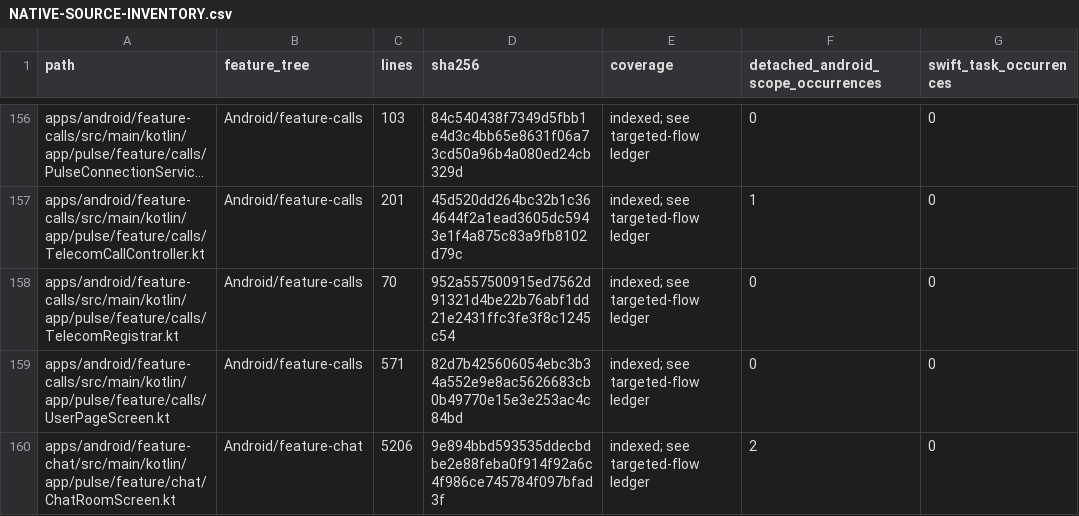
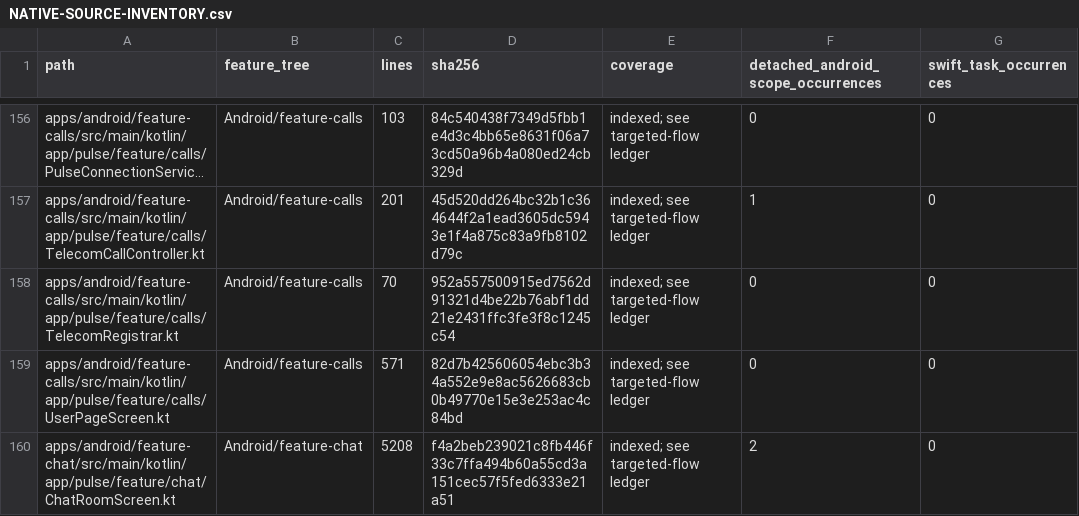
Before and after one commit to GrapseeAgency/the-mystrious-chat-app, a CSV file: docs/NATIVE-SOURCE-INVENTORY.csv, drawn as a sheet; only a part is shown, gaps mark what is left out; long unchanged cells end in …; the diff covers the shown part only; the diff names each change by its address in the sheet, - before the commit and + after, or states it on an @@ line.

```diff
--- a/docs/NATIVE-SOURCE-INVENTORY.csv
+++ b/docs/NATIVE-SOURCE-INVENTORY.csv
-C160 (lines): 5206
+C160 (lines): 5208
-D160 (sha256): 9e894bbd593535ddecbdbe2e88feba0f914f92a6c4f986ce745784f097bfad3f
+D160 (sha256): f4a2beb239021c8fb446f33c7ffa494b60a55cd3a151cec57f5fed6333e21a51
```
Also changed, not shown: 2 added rows and 12 edited cells elsewhere in this file, 14 other files.
